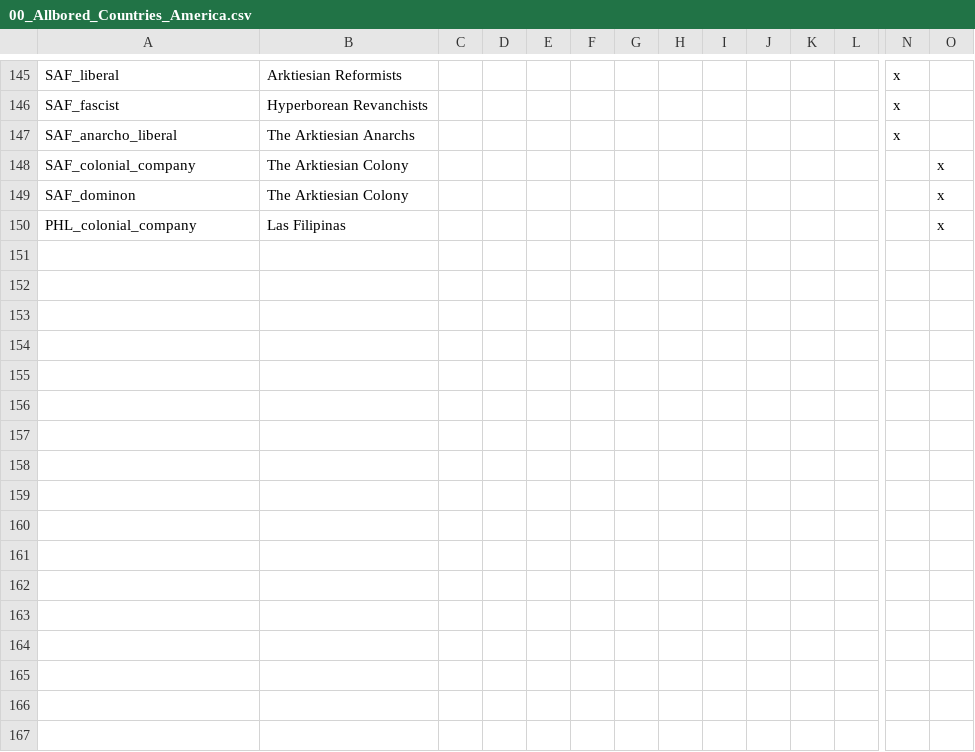
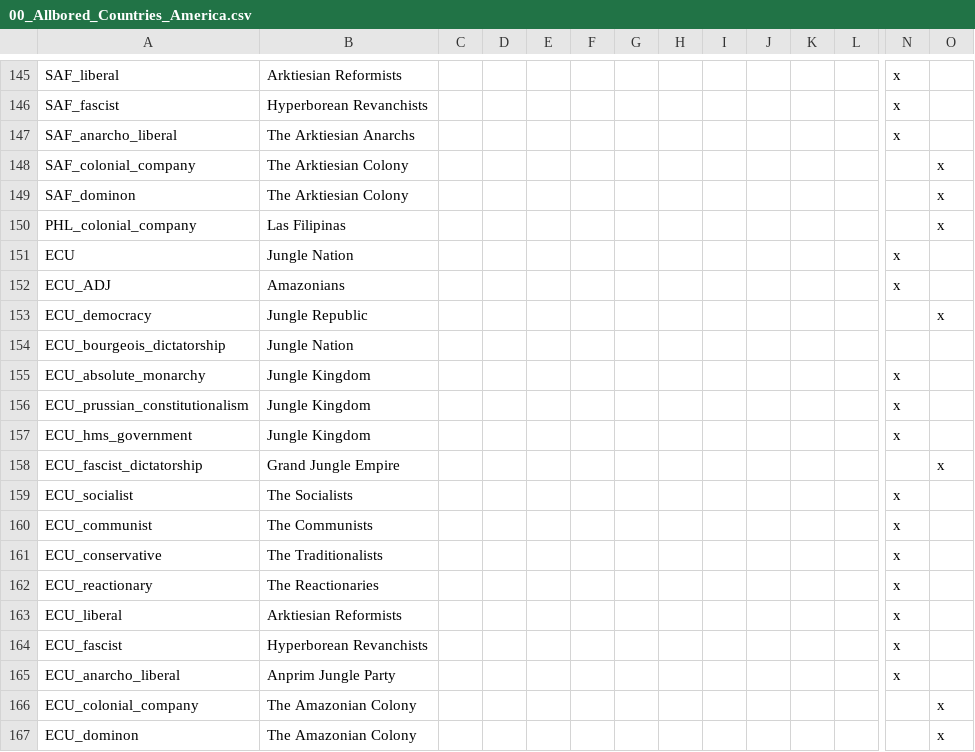
Before and after one commit to LukeZurg22/Pilgrimage-of-Prophecy, a CSV file: localisation/00_Allbored_Countries_America.csv, drawn as a sheet; only a part is shown, gaps mark what is left out; rows hold the shown columns only; the diff names each change by its address in the sheet, - before the commit and + after, or states it on an @@ line.

Commit message:
Gave Chile some of the Jungle Nation's land.

```diff
--- a/localisation/00_Allbored_Countries_America.csv
+++ b/localisation/00_Allbored_Countries_America.csv
+row 151: ECU | Jungle Nation |  |  |  |  |  |  |  |  |  |  | x
+row 152: ECU_ADJ | Amazonians |  |  |  |  |  |  |  |  |  |  | x
+row 153: ECU_democracy | Jungle Republic |  |  |  |  |  |  |  |  |  |  |  | x
+row 154: ECU_bourgeois_dictatorship | Jungle Nation
+row 155: ECU_absolute_monarchy | Jungle Kingdom |  |  |  |  |  |  |  |  |  |  | x
+row 156: ECU_prussian_constitutionalism | Jungle Kingdom |  |  |  |  |  |  |  |  |  |  | x
+row 157: ECU_hms_government | Jungle Kingdom |  |  |  |  |  |  |  |  |  |  | x
+row 158: ECU_fascist_dictatorship | Grand Jungle Empire |  |  |  |  |  |  |  |  |  |  |  | x
+row 159: ECU_socialist | The Socialists |  |  |  |  |  |  |  |  |  |  | x
+row 160: ECU_communist | The Communists |  |  |  |  |  |  |  |  |  |  | x
+row 161: ECU_conservative | The Traditionalists |  |  |  |  |  |  |  |  |  |  | x
+row 162: ECU_reactionary | The Reactionaries |  |  |  |  |  |  |  |  |  |  | x
+row 163: ECU_liberal | Arktiesian Reformists |  |  |  |  |  |  |  |  |  |  | x
+row 164: ECU_fascist | Hyperborean Revanchists |  |  |  |  |  |  |  |  |  |  | x
+row 165: ECU_anarcho_liberal | Anprim Jungle Party |  |  |  |  |  |  |  |  |  |  | x
+row 166: ECU_colonial_company | The Amazonian Colony |  |  |  |  |  |  |  |  |  |  |  | x
+row 167: ECU_dominon | The Amazonian Colony |  |  |  |  |  |  |  |  |  |  |  | x
```
Also changed, not shown: 13 other files.
